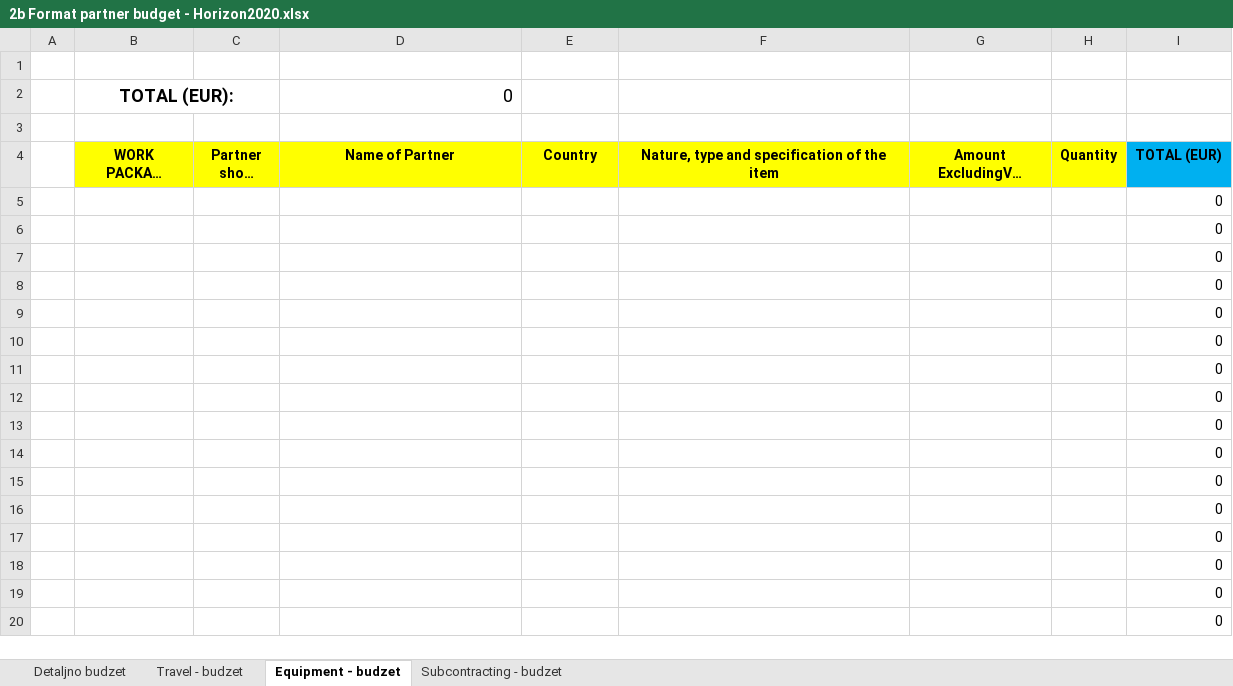
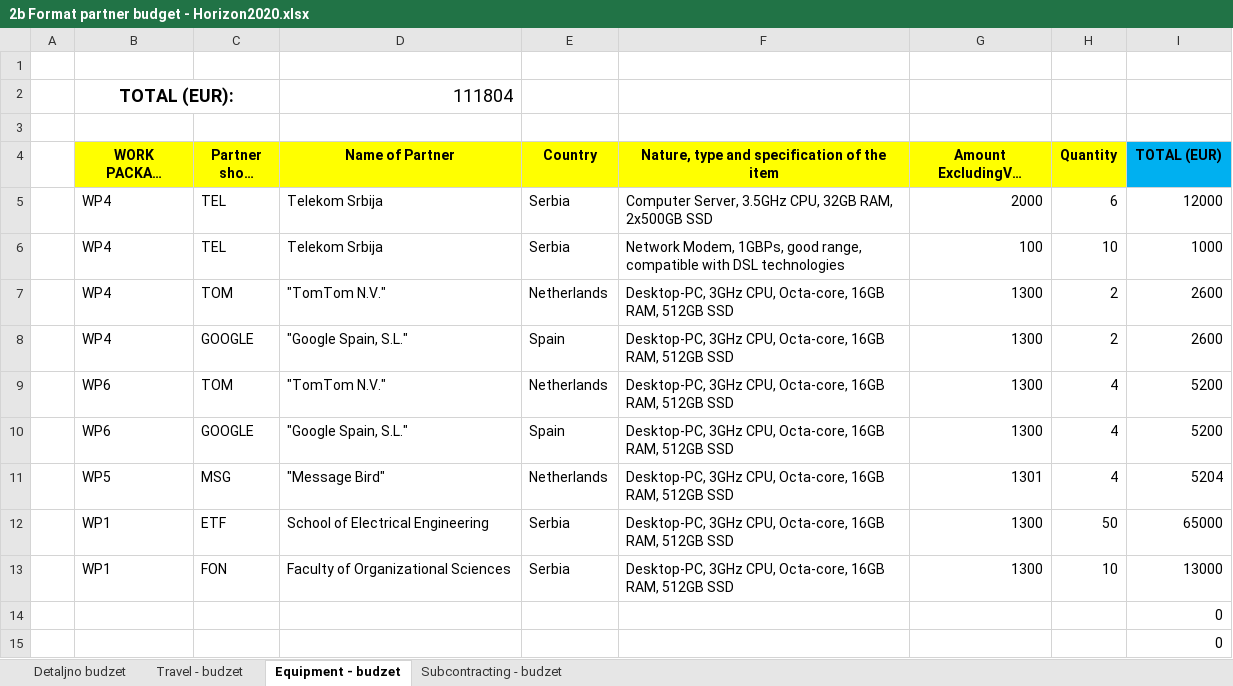
Before and after one commit to ValerijanPro/USP-projekat, an Excel workbook: 2b Format partner budget - Horizon2020.xlsx, sheet Equipment - budzet, drawn as a sheet; only a part is shown; the shorter side is filled out with more unchanged rows; long unchanged cells end in …; values as stored, in another font and other column widths than the file's, no borders; removed rows and columns are numbered as before the commit, all else as after; the diff names each change by its address in the sheet, - before the commit and + after, or states it on an @@ line.

Commit message:
Dodati rbs, zavrsena budzet plava tabela i skoro cela logicka, plus ispravljene neke od gresaka

```diff
--- a/2b Format partner budget - Horizon2020.xlsx (sheet Equipment - budzet)
+++ b/2b Format partner budget - Horizon2020.xlsx (sheet Equipment - budzet)
-D2 (Name of Partner): 0
+D2 (Name of Partner): 111804
-row 5:  |  |  |  |  |  |  |  | 0
-row 6:  |  |  |  |  |  |  |  | 0
-row 7:  |  |  |  |  |  |  |  | 0
-row 8:  |  |  |  |  |  |  |  | 0
-row 9:  |  |  |  |  |  |  |  | 0
-row 10:  |  |  |  |  |  |  |  | 0
-row 11:  |  |  |  |  |  |  |  | 0
-row 12:  |  |  |  |  |  |  |  | 0
-row 13:  |  |  |  |  |  |  |  | 0
+row 5:  | WP4 | TEL | Telekom Srbija | Serbia | Computer Server, 3.5GHz CPU, 32GB RAM, 2x500GB SSD | 2000 | 6 | 12000
+row 6:  | WP4 | TEL | Telekom Srbija | Serbia | Network Modem, 1GBPs, good range, compatible with DSL technologies | 100 | 10 | 1000
+row 7:  | WP4 | TOM | "TomTom N.V." | Netherlands | Desktop-PC, 3GHz CPU, Octa-core, 16GB RAM, 512GB SSD | 1300 | 2 | 2600
+row 8:  | WP4 | GOOGLE | "Google Spain, S.L." | Spain | Desktop-PC, 3GHz CPU, Octa-core, 16GB RAM, 512GB SSD | 1300 | 2 | 2600
+row 9:  | WP6 | TOM | "TomTom N.V." | Netherlands | Desktop-PC, 3GHz CPU, Octa-core, 16GB RAM, 512GB SSD | 1300 | 4 | 5200
+row 10:  | WP6 | GOOGLE | "Google Spain, S.L." | Spain | Desktop-PC, 3GHz CPU, Octa-core, 16GB RAM, 512GB SSD | 1300 | 4 | 5200
+row 11:  | WP5 | MSG | "Message Bird" | Netherlands | Desktop-PC, 3GHz CPU, Octa-core, 16GB RAM, 512GB SSD | 1301 | 4 | 5204
+row 12:  | WP1 | ETF | School of Electrical Engineering | Serbia | Desktop-PC, 3GHz CPU, Octa-core, 16GB RAM, 512GB SSD | 1300 | 50 | 65000
+row 13:  | WP1 | FON | Faculty of Organizational Sciences | Serbia | Desktop-PC, 3GHz CPU, Octa-core, 16GB RAM, 512GB SSD | 1300 | 10 | 13000
```
Also changed, not shown: sheet Detaljno budzet, sheet Travel - budzet, sheet Subcontracting - budzet, 6 other files.
